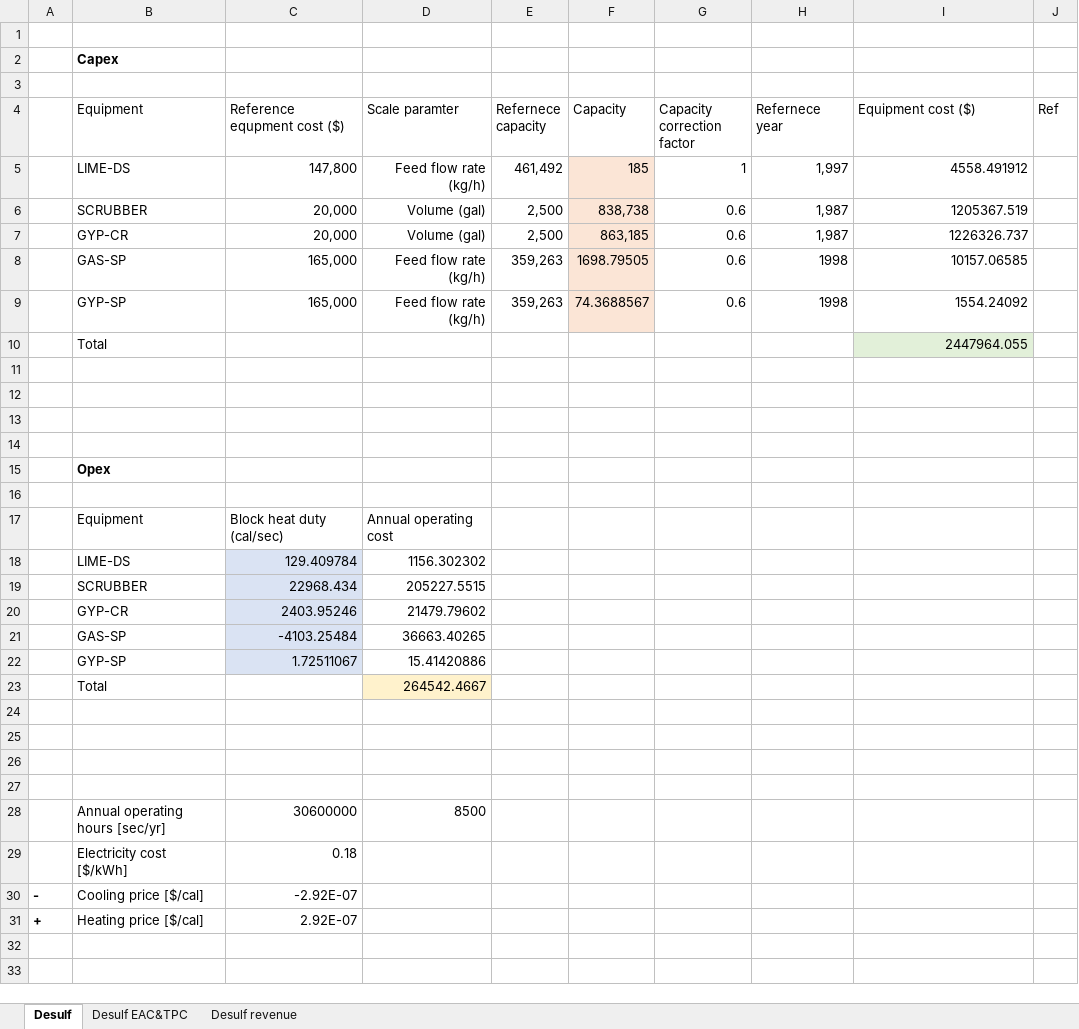
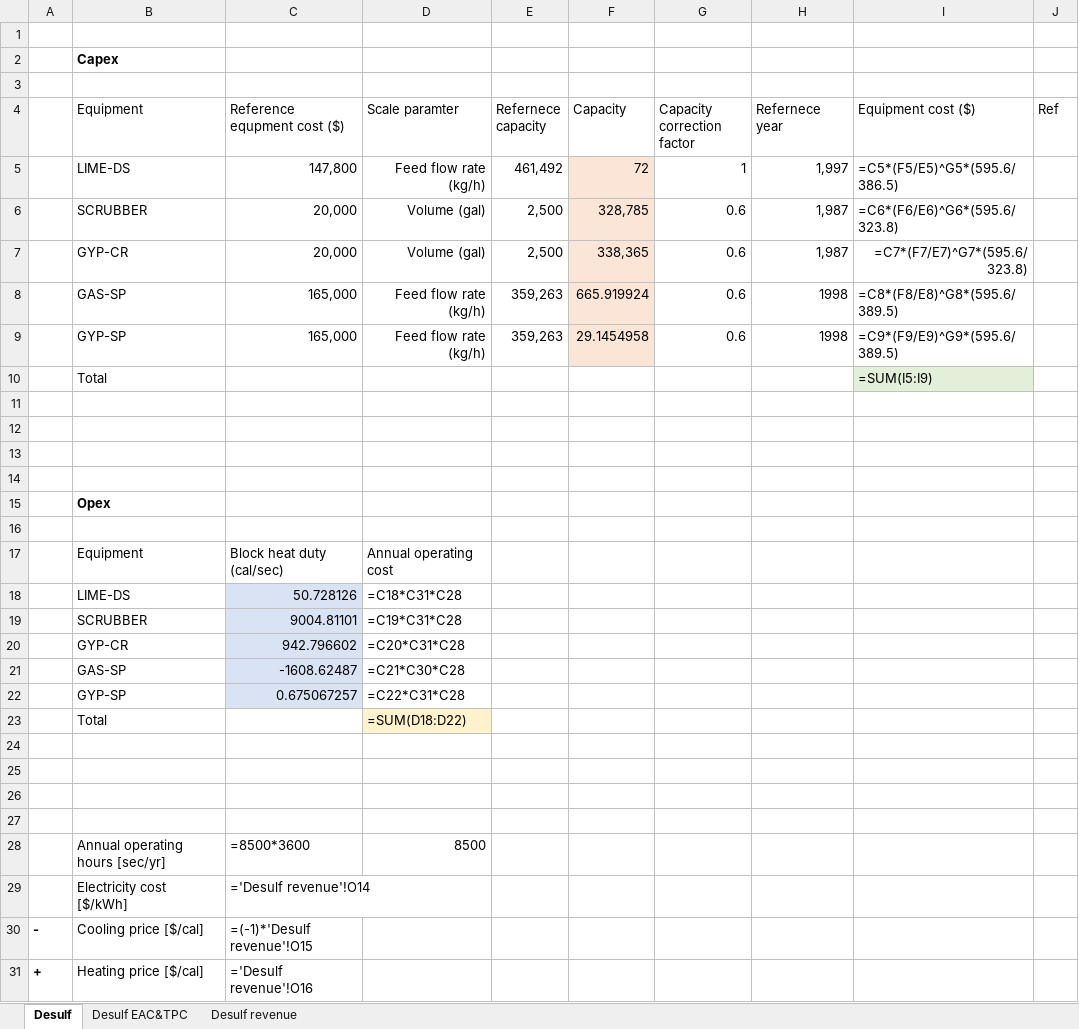
Before and after one commit to NahyeonAn/TeamEnv, an Excel workbook: TEA/TEA_WSS desulfurization.xlsx, sheet Desulf, drawn as a sheet; values as stored, in another font and other column widths than the file's, no borders; formulas without a stored value are shown as written; removed rows and columns are numbered as before the commit, all else as after; the diff names each change by its address in the sheet, - before the commit and + after, or states it on an @@ line.

```diff
--- a/TEA/TEA_WSS desulfurization.xlsx (sheet Desulf)
+++ b/TEA/TEA_WSS desulfurization.xlsx (sheet Desulf)
-F5 (Capacity): 185
+F5 (Capacity): 72
-I5 (Equipment cost ($)): 4558.491912
+I5 (Equipment cost ($)): =C5*(F5/E5)^G5*(595.6/386.5)
-F6 (Capacity): 838,738
+F6 (Capacity): 328,785
-I6 (Equipment cost ($)): 1205367.519
+I6 (Equipment cost ($)): =C6*(F6/E6)^G6*(595.6/323.8)
-F7 (Capacity): 863,185
+F7 (Capacity): 338,365
-I7 (Equipment cost ($)): 1226326.737
+I7 (Equipment cost ($)): =C7*(F7/E7)^G7*(595.6/323.8)
-F8 (Capacity): 1698.79505
+F8 (Capacity): 665.919924
-I8 (Equipment cost ($)): 10157.06585
+I8 (Equipment cost ($)): =C8*(F8/E8)^G8*(595.6/389.5)
-F9 (Capacity): 74.3688567
+F9 (Capacity): 29.1454958
-I9 (Equipment cost ($)): 1554.24092
+I9 (Equipment cost ($)): =C9*(F9/E9)^G9*(595.6/389.5)
-I10 (Equipment cost ($)): 2447964.055
+I10 (Equipment cost ($)): =SUM(I5:I9)
-row 18:  | LIME-DS | 129.409784 | 1156.302302
-row 19:  | SCRUBBER | 22968.434 | 205227.5515
-row 20:  | GYP-CR | 2403.95246 | 21479.79602
-row 21:  | GAS-SP | -4103.25484 | 36663.40265
-row 22:  | GYP-SP | 1.72511067 | 15.41420886
+row 18:  | LIME-DS | 50.728126 | =C18*C31*C28
+row 19:  | SCRUBBER | 9004.81101 | =C19*C31*C28
+row 20:  | GYP-CR | 942.796602 | =C20*C31*C28
+row 21:  | GAS-SP | -1608.62487 | =C21*C30*C28
+row 22:  | GYP-SP | 0.675067257 | =C22*C31*C28
-D23 (Scale paramter): 264542.4667
+D23 (Scale paramter): =SUM(D18:D22)
-C28 (Reference equpment cost ($)): 30600000
+C28 (Reference equpment cost ($)): =8500*3600
-C29 (Reference equpment cost ($)): 0.18
+C29 (Reference equpment cost ($)): ='Desulf revenue'!O14
-C30 (Reference equpment cost ($)): -2.92E-07
+C30 (Reference equpment cost ($)): =(-1)*'Desulf revenue'!O15
-C31 (Reference equpment cost ($)): 2.92E-07
+C31 (Reference equpment cost ($)): ='Desulf revenue'!O16
```
Also changed, not shown: sheet Desulf EAC&TPC, sheet Desulf revenue, TEA/TEA_SMR process_v2.xlsx, TEA/TEA_SMRCCU.xlsx, 23 other files.
